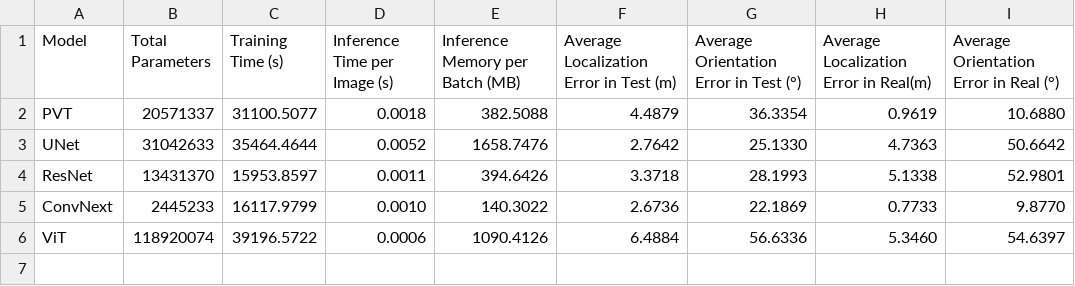
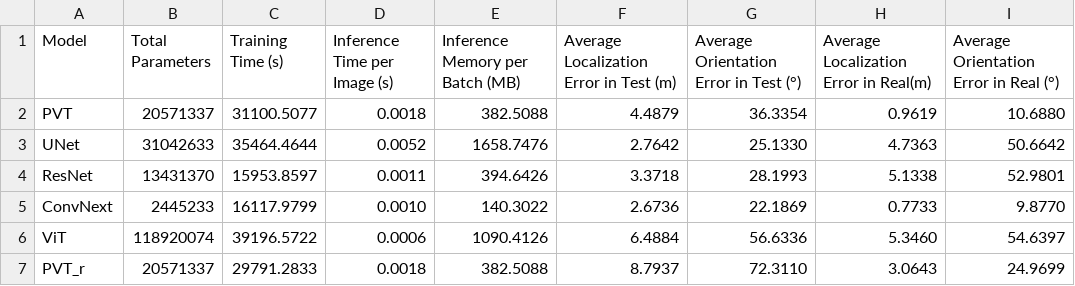
Before and after one commit to AndreaGhi8/Notebook_bsd, a CSV file: results.csv, drawn as a sheet.

Commit message:
training fixed

```diff
--- a/results.csv
+++ b/results.csv
@@ -6 +6,2 @@ ConvNext,2445233,16117.9799,0.0010,140.3022,2.6736,22.1869,0.7733,9.8770
 ViT,118920074,39196.5722,0.0006,1090.4126,6.4884,56.6336,5.3460,54.6397
+PVT_r,20571337,29791.2833,0.0018,382.5088,8.7937,72.3110,3.0643,24.9699
```
Also changed, not shown: 2 other files.
